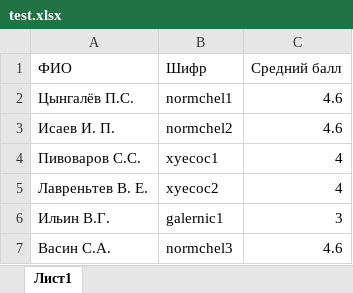
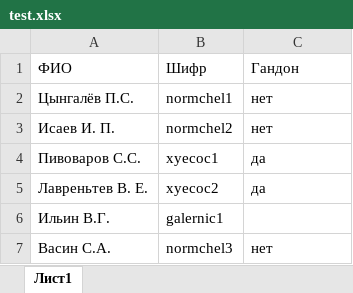
Before and after one commit to VTshniki/ork, an Excel workbook: Client/test.xlsx, sheet Лист1, drawn as a sheet; values as stored, in another font and other column widths than the file's, no borders; the diff names each change by its address in the sheet, - before the commit and + after, or states it on an @@ line.

```diff
--- a/Client/test.xlsx (sheet Лист1)
+++ b/Client/test.xlsx (sheet Лист1)
-C1: Средний балл
+C1: Гандон
-C2:C3: 4.6
+C2:C3: нет
-C4:C5: 4
+C4:C5: да
-C6: 3
+C6: (empty)
-C7: 4.6
+C7: нет
```
Also changed, not shown: 14 other files.
